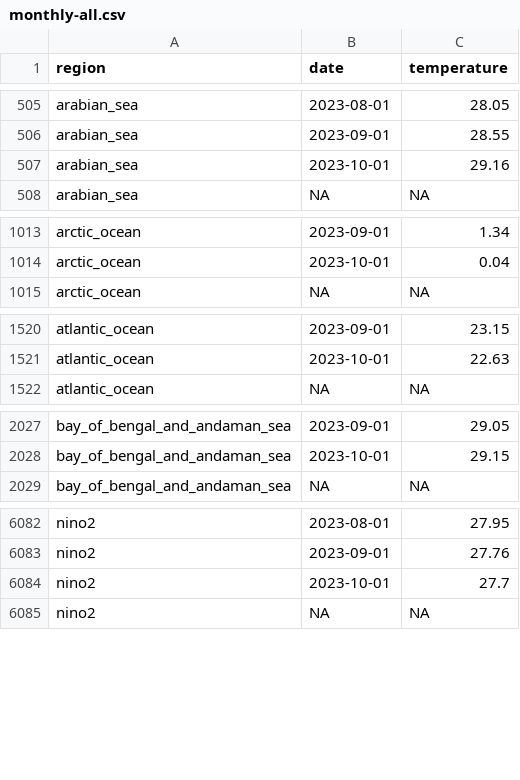
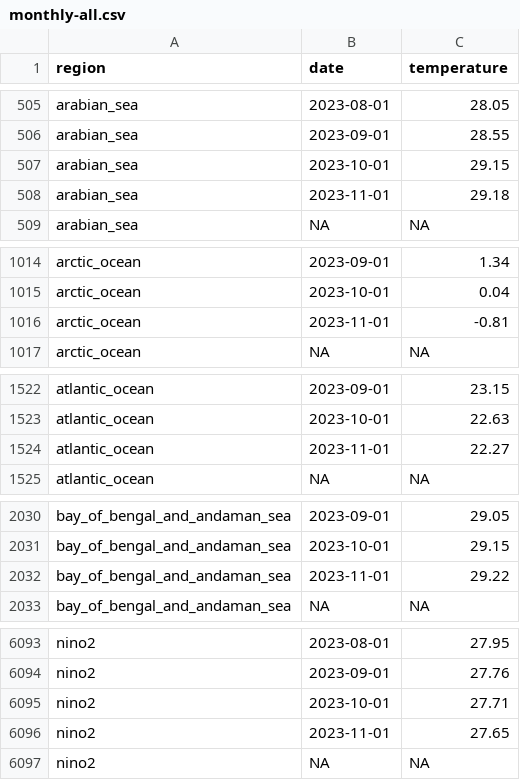
Before and after one commit to 360-info/tracker-ocean-temperatures, a CSV file: data/monthly-all.csv, drawn as a sheet; only a part is shown, gaps mark what is left out; the diff covers the shown part only.

```diff
--- a/data/monthly-all.csv
+++ b/data/monthly-all.csv
@@ -506,3 +506,4 @@ arabian_sea,2023-08-01,28.05
 arabian_sea,2023-09-01,28.55
-arabian_sea,2023-10-01,29.16
+arabian_sea,2023-10-01,29.15
+arabian_sea,2023-11-01,29.18
 arabian_sea,NA,NA
@@ -1014,2 +1015,3 @@ arctic_ocean,2023-09-01,1.34
 arctic_ocean,2023-10-01,0.04
+arctic_ocean,2023-11-01,-0.81
 arctic_ocean,NA,NA
@@ -1521,2 +1523,3 @@ atlantic_ocean,2023-09-01,23.15
 atlantic_ocean,2023-10-01,22.63
+atlantic_ocean,2023-11-01,22.27
 atlantic_ocean,NA,NA
@@ -2028,2 +2031,3 @@ bay_of_bengal_and_andaman_sea,2023-09-01,29.05
 bay_of_bengal_and_andaman_sea,2023-10-01,29.15
+bay_of_bengal_and_andaman_sea,2023-11-01,29.22
 bay_of_bengal_and_andaman_sea,NA,NA
@@ -6083,3 +6094,4 @@ nino2,2023-08-01,27.95
 nino2,2023-09-01,27.76
-nino2,2023-10-01,27.7
+nino2,2023-10-01,27.71
+nino2,2023-11-01,27.65
 nino2,NA,NA
```
Also changed, not shown: 16 added rows elsewhere in this file, data/monthly/arabian_sea.csv, data/monthly/arctic_ocean.csv, 20 other files.
